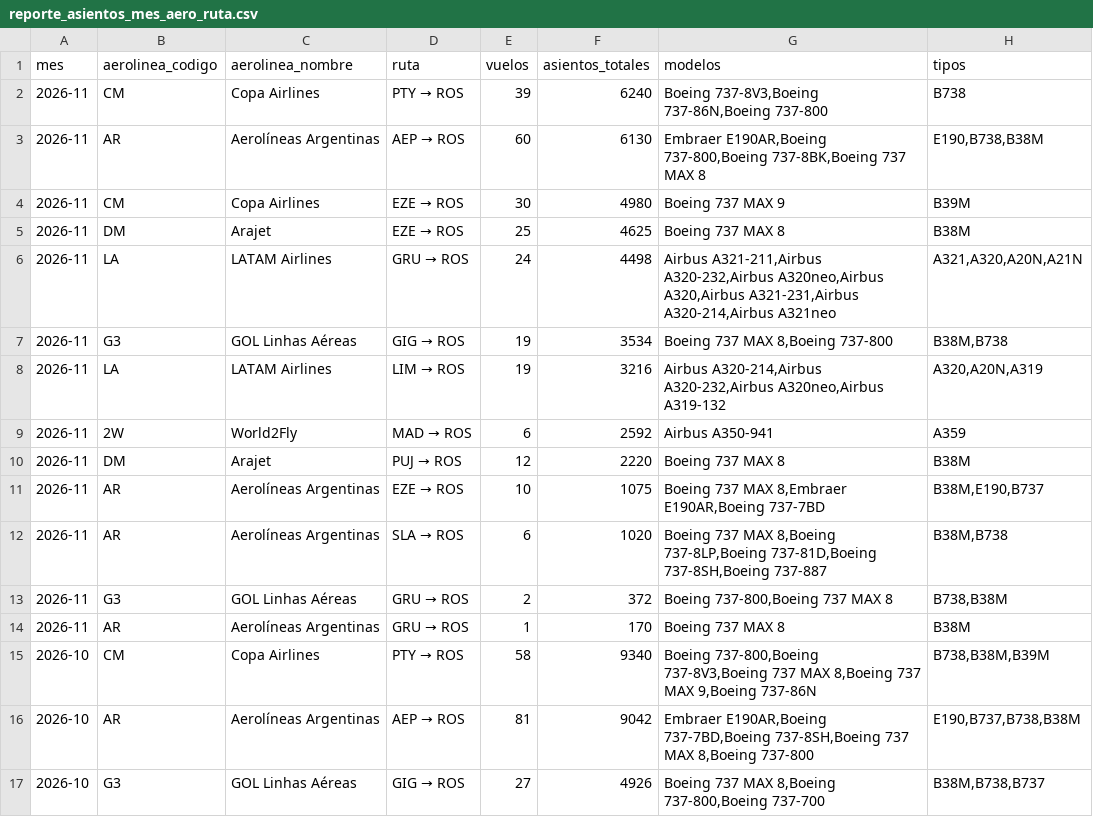
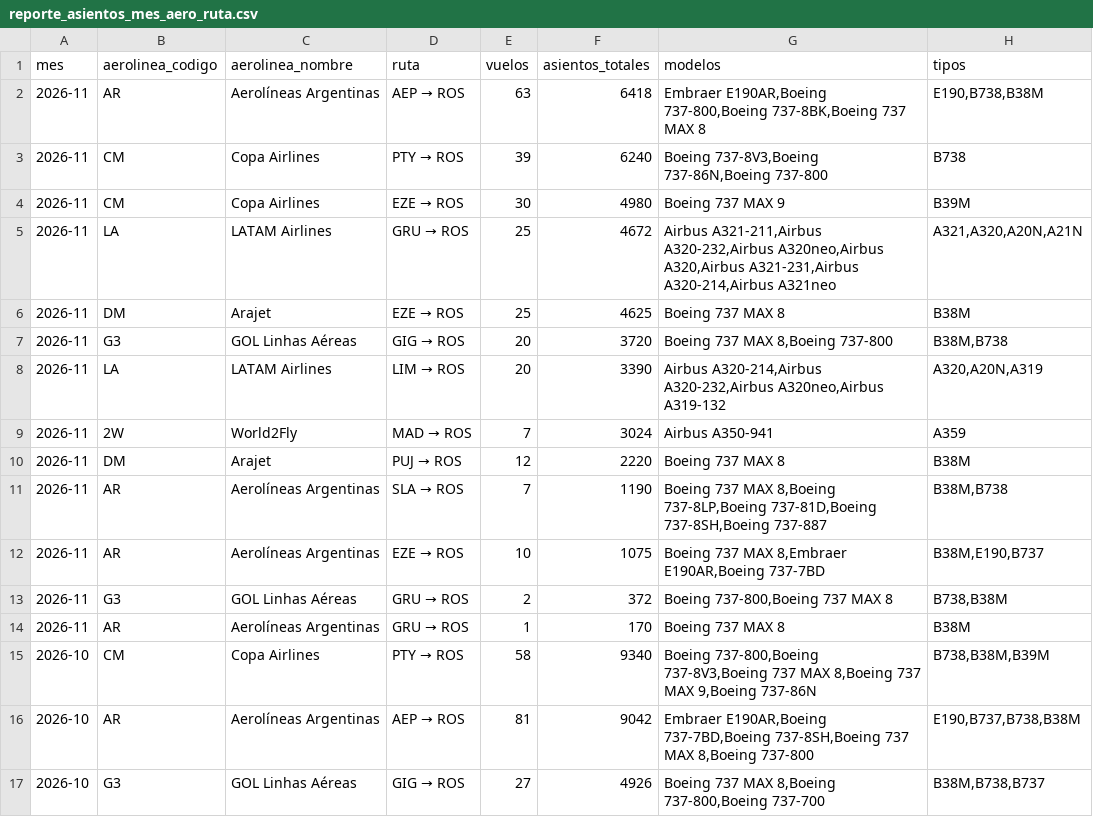
Before and after one commit to arqderman-tech/aeroros, a CSV file: reporte_asientos_mes_aero_ruta.csv, drawn as a sheet; only a part is shown.

```diff
--- a/reporte_asientos_mes_aero_ruta.csv
+++ b/reporte_asientos_mes_aero_ruta.csv
@@ -1,13 +1,13 @@
 mes,aerolinea_codigo,aerolinea_nombre,ruta,vuelos,asientos_totales,modelos,tipos
+2026-11,AR,Aerolíneas Argentinas,AEP → ROS,63,6418,"Embraer E190AR,Boeing 737-800,Boeing 737-8BK,Boeing 737 MAX 8","E190,B738,B38M"
 2026-11,CM,Copa Airlines,PTY → ROS,39,6240,"Boeing 737-8V3,Boeing 737-86N,Boeing 737-800",B738
-2026-11,AR,Aerolíneas Argentinas,AEP → ROS,60,6130,"Embraer E190AR,Boeing 737-800,Boeing 737-8BK,Boeing 737 MAX 8","E190,B738,B38M"
 2026-11,CM,Copa Airlines,EZE → ROS,30,4980,Boeing 737 MAX 9,B39M
+2026-11,LA,LATAM Airlines,GRU → ROS,25,4672,"Airbus A321-211,Airbus A320-232,Airbus A320neo,Airbus A320,Airbus A321-231,Airbus A320-214,Airbus A321neo","A321,A320,A20N,A21N"
 2026-11,DM,Arajet,EZE → ROS,25,4625,Boeing 737 MAX 8,B38M
-2026-11,LA,LATAM Airlines,GRU → ROS,24,4498,"Airbus A321-211,Airbus A320-232,Airbus A320neo,Airbus A320,Airbus A321-231,Airbus A320-214,Airbus A321neo","A321,A320,A20N,A21N"
-2026-11,G3,GOL Linhas Aéreas,GIG → ROS,19,3534,"Boeing 737 MAX 8,Boeing 737-800","B38M,B738"
-2026-11,LA,LATAM Airlines,LIM → ROS,19,3216,"Airbus A320-214,Airbus A320-232,Airbus A320neo,Airbus A319-132","A320,A20N,A319"
-2026-11,2W,World2Fly,MAD → ROS,6,2592,Airbus A350-941,A359
+2026-11,G3,GOL Linhas Aéreas,GIG → ROS,20,3720,"Boeing 737 MAX 8,Boeing 737-800","B38M,B738"
+2026-11,LA,LATAM Airlines,LIM → ROS,20,3390,"Airbus A320-214,Airbus A320-232,Airbus A320neo,Airbus A319-132","A320,A20N,A319"
+2026-11,2W,World2Fly,MAD → ROS,7,3024,Airbus A350-941,A359
 2026-11,DM,Arajet,PUJ → ROS,12,2220,Boeing 737 MAX 8,B38M
+2026-11,AR,Aerolíneas Argentinas,SLA → ROS,7,1190,"Boeing 737 MAX 8,Boeing 737-8LP,Boeing 737-81D,Boeing 737-8SH,Boeing 737-887","B38M,B738"
 2026-11,AR,Aerolíneas Argentinas,EZE → ROS,10,1075,"Boeing 737 MAX 8,Embraer E190AR,Boeing 737-7BD","B38M,E190,B737"
-2026-11,AR,Aerolíneas Argentinas,SLA → ROS,6,1020,"Boeing 737 MAX 8,Boeing 737-8LP,Boeing 737-81D,Boeing 737-8SH,Boeing 737-887","B38M,B738"
 2026-11,G3,GOL Linhas Aéreas,GRU → ROS,2,372,"Boeing 737-800,Boeing 737 MAX 8","B738,B38M"
```
Also changed, not shown: reporte_asientos_aerolinea.csv, reporte_asientos_ruta.csv, 6 other files.
